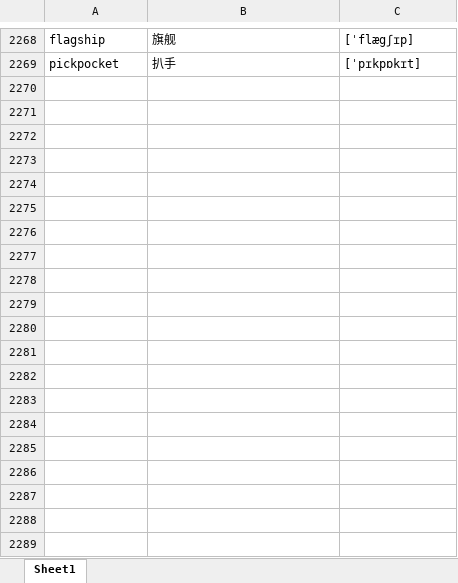
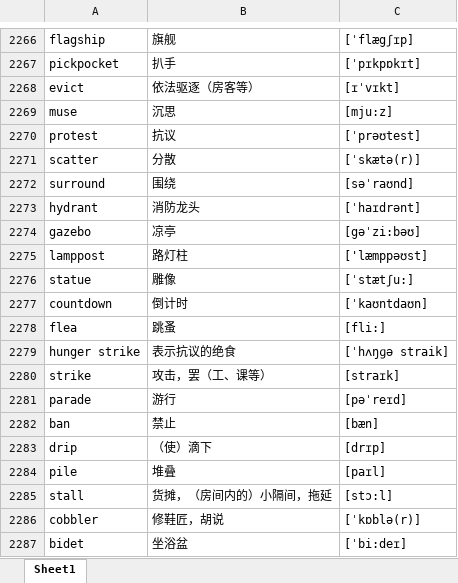
Before and after one commit to google88888888/learnEnglish, an Excel workbook: words.xlsx, sheet Sheet1, drawn as a sheet; only a part is shown, gaps mark what is left out; values as stored, in another font and other column widths than the file's, no borders; the diff covers the shown part only; the diff names each change by its address in the sheet, - before the commit and + after, or states it on an @@ line.

```diff
--- a/words.xlsx (sheet Sheet1)
+++ b/words.xlsx (sheet Sheet1)
+row 2268: evict | 依法驱逐（房客等） | [ɪˈvɪkt]
+row 2269: muse | 沉思 | [mju:z]
+row 2270: protest | 抗议 | [ˈprəʊtest]
+row 2271: scatter | 分散 | [ˈskætə(r)]
+row 2272: surround | 围绕 | [səˈraʊnd]
+row 2273: hydrant | 消防龙头 | [ˈhaɪdrənt]
+row 2274: gazebo | 凉亭 | [gəˈzi:bəʊ]
+row 2275: lamppost | 路灯柱 | ['læmppəʊst]
+row 2276: statue | 雕像 | [ˈstætʃu:]
+row 2277: countdown | 倒计时 | [ˈkaʊntdaʊn]
+row 2278: flea | 跳蚤 | [fli:]
+row 2279: hunger strike | 表示抗议的绝食 | [ˈhʌŋɡə straik]
+row 2280: strike | 攻击，罢（工、课等） | [straɪk]
+row 2281: parade | 游行 | [pəˈreɪd]
+row 2282: ban | 禁止 | [bæn]
+row 2283: drip | （使）滴下 | [drɪp]
+row 2284: pile | 堆叠 | [paɪl]
+row 2285: stall | 货摊，（房间内的）小隔间，拖延 | [stɔ:l]
+row 2286: cobbler | 修鞋匠，胡说 | [ˈkɒblə(r)]
+row 2287: bidet | 坐浴盆 | [ˈbi:deɪ]
```
Also changed, not shown: 229 added rows, 2 removed rows and 12 edited cells elsewhere in this sheet.
